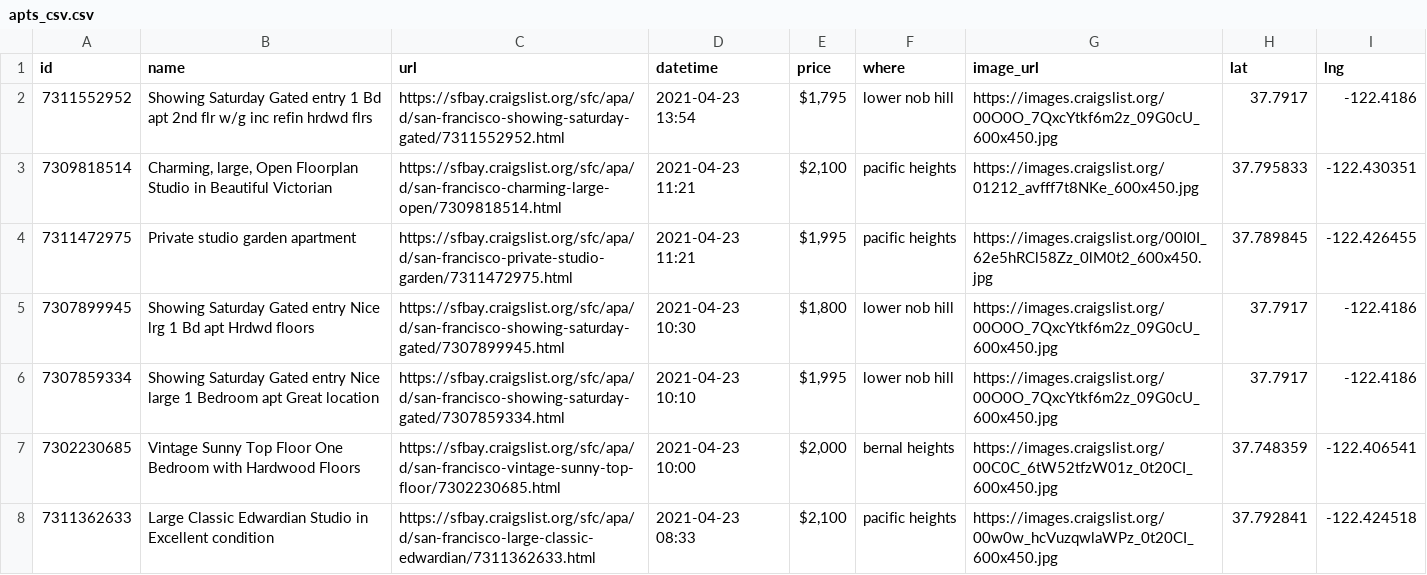
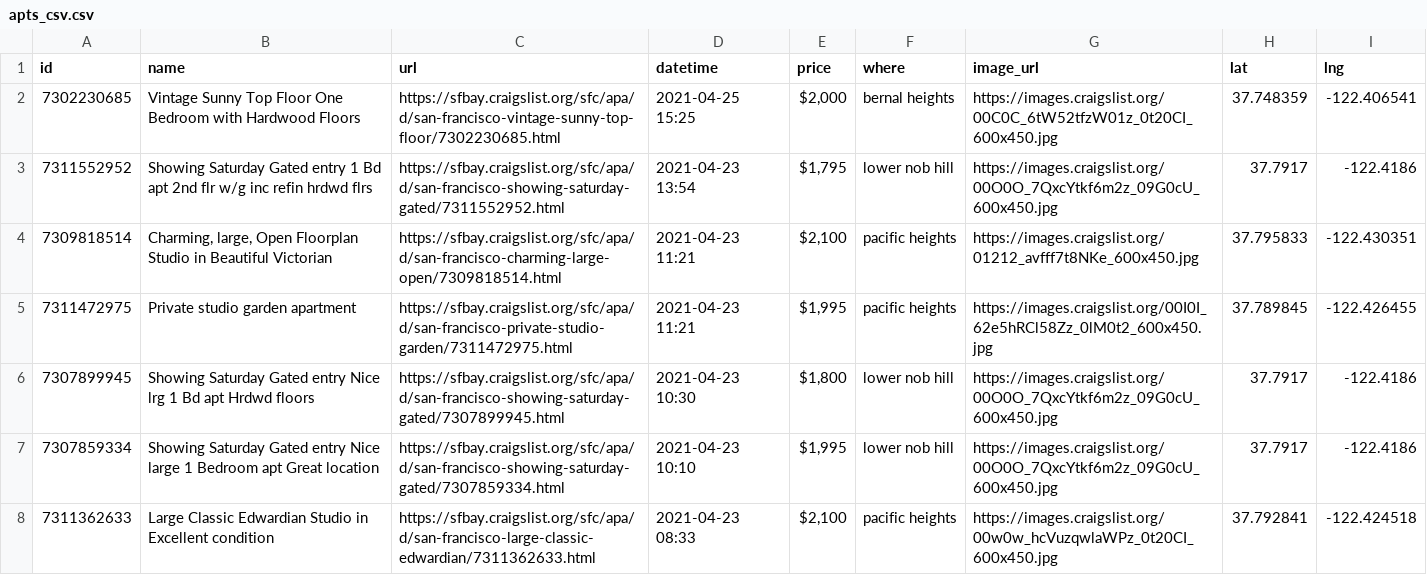
Before and after one commit to jackdbastian/jackdbastian.github.io, a CSV file: _data/apts_csv.csv, drawn as a sheet; only a part is shown; removed rows and columns are numbered as before the commit, all else as after; the diff names each change by its address in the sheet, - before the commit and + after, or states it on an @@ line.

```diff
--- a/_data/apts_csv.csv
+++ b/_data/apts_csv.csv
+row 2: 7302230685 | Vintage Sunny Top Floor One Bedroom with Hardwood Floors | https://sfbay.craigslist.org/sfc/apa/d/san-francisco-vintage-sunny-top-floor/7302230685.html | 2021-04-25 15:25 | $2,000 | bernal heights | https://images.craigslist.org/00C0C_6tW52tfzW01z_0t20CI_600x450.jpg | 37.748359 | -122.406541
-row 7: 7302230685 | Vintage Sunny Top Floor One Bedroom with Hardwood Floors | https://sfbay.craigslist.org/sfc/apa/d/san-francisco-vintage-sunny-top-floor/7302230685.html | 2021-04-23 10:00 | $2,000 | bernal heights | https://images.craigslist.org/00C0C_6tW52tfzW01z_0t20CI_600x450.jpg | 37.748359 | -122.406541
```
Also changed, not shown: 1 other file.
